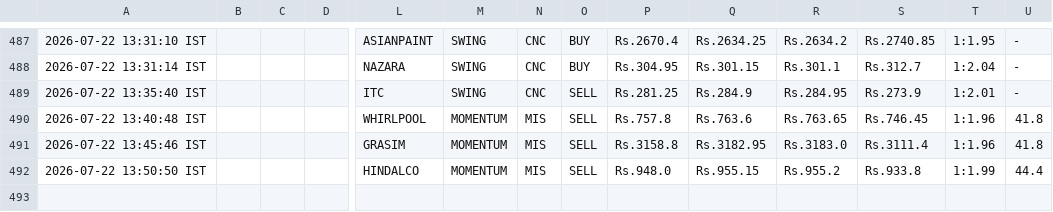
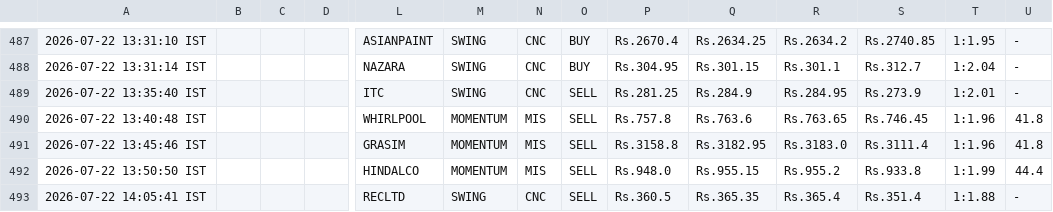
Before and after one commit to johnkasc-lab/MarketStock, a CSV file: intraday_trades.csv, drawn as a sheet; only a part is shown, gaps mark what is left out; rows hold the shown columns only; the diff names each change by its address in the sheet, - before the commit and + after, or states it on an @@ line.

```diff
--- a/intraday_trades.csv
+++ b/intraday_trades.csv
+row 493: 2026-07-22 14:05:41 IST |  |  |  | RECLTD | SWING | CNC | SELL | Rs.360.5 | Rs.365.35 | Rs.365.4 | Rs.351.4 | 1:1.88 | -
```
Also changed, not shown: alerted_today.csv.
